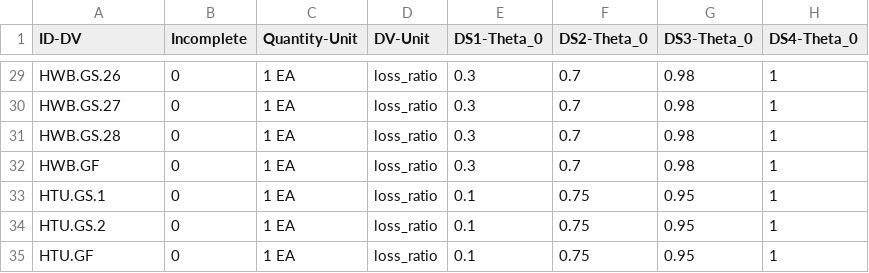
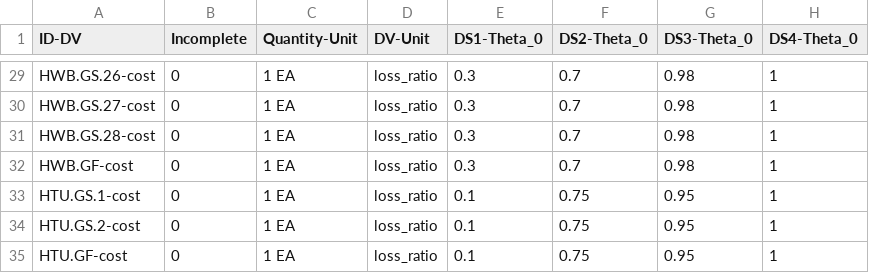
Before and after one commit to NHERI-SimCenter/pelicun, a CSV file: pelicun/resources/trnsp_repair_DB_Hazus_EQ.csv, drawn as a sheet; only a part is shown, gaps mark what is left out; the diff covers the shown part only; the diff names each change by its address in the sheet, - before the commit and + after, or states it on an @@ line.

```diff
--- a/pelicun/resources/trnsp_repair_DB_Hazus_EQ.csv
+++ b/pelicun/resources/trnsp_repair_DB_Hazus_EQ.csv
-A29 (ID-DV): HWB.GS.26
+A29 (ID-DV): HWB.GS.26-cost
-A30 (ID-DV): HWB.GS.27
+A30 (ID-DV): HWB.GS.27-cost
-A31 (ID-DV): HWB.GS.28
+A31 (ID-DV): HWB.GS.28-cost
-A32 (ID-DV): HWB.GF
+A32 (ID-DV): HWB.GF-cost
-A33 (ID-DV): HTU.GS.1
+A33 (ID-DV): HTU.GS.1-cost
-A34 (ID-DV): HTU.GS.2
+A34 (ID-DV): HTU.GS.2-cost
-A35 (ID-DV): HTU.GF
+A35 (ID-DV): HTU.GF-cost
```
Also changed, not shown: 27 edited cells elsewhere in this file.
